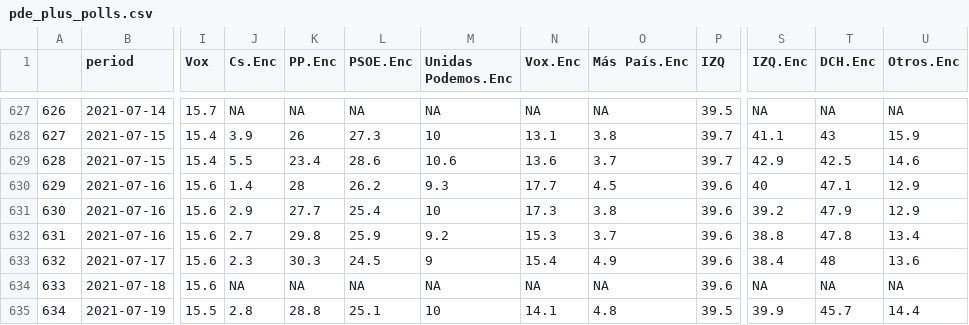
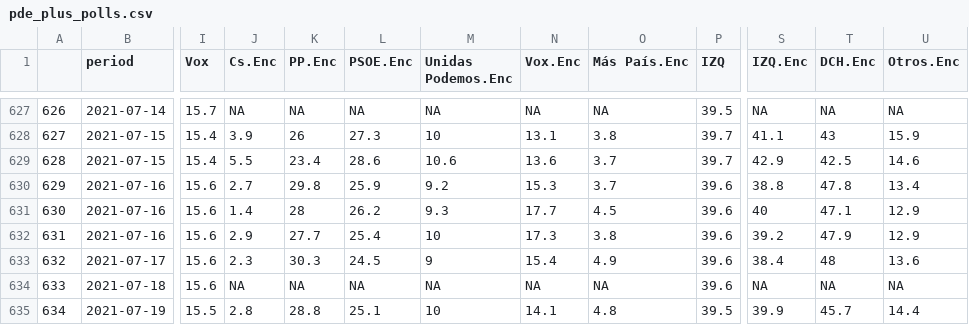
Before and after one commit to endikasatu/promedio_encuestas_esp, a CSV file: data/pde_plus_polls.csv, drawn as a sheet; only a part is shown, gaps mark what is left out; the diff covers the shown part only; the diff names each change by its address in the sheet, - before the commit and + after, or states it on an @@ line.

```diff
--- a/data/pde_plus_polls.csv
+++ b/data/pde_plus_polls.csv
-J630 (Cs.Enc): 1.4
+J630 (Cs.Enc): 2.7
-K630 (PP.Enc): 28
+K630 (PP.Enc): 29.8
-L630 (PSOE.Enc): 26.2
+L630 (PSOE.Enc): 25.9
-M630 (Unidas Podemos.Enc): 9.3
+M630 (Unidas Podemos.Enc): 9.2
-N630 (Vox.Enc): 17.7
+N630 (Vox.Enc): 15.3
-O630 (Más País.Enc): 4.5
+O630 (Más País.Enc): 3.7
-S630 (IZQ.Enc): 40
+S630 (IZQ.Enc): 38.8
-T630 (DCH.Enc): 47.1
+T630 (DCH.Enc): 47.8
-U630 (Otros.Enc): 12.9
+U630 (Otros.Enc): 13.4
-J631 (Cs.Enc): 2.9
+J631 (Cs.Enc): 1.4
-K631 (PP.Enc): 27.7
+K631 (PP.Enc): 28
-L631 (PSOE.Enc): 25.4
+L631 (PSOE.Enc): 26.2
-M631 (Unidas Podemos.Enc): 10
+M631 (Unidas Podemos.Enc): 9.3
-N631 (Vox.Enc): 17.3
+N631 (Vox.Enc): 17.7
-O631 (Más País.Enc): 3.8
+O631 (Más País.Enc): 4.5
-S631 (IZQ.Enc): 39.2
+S631 (IZQ.Enc): 40
-T631 (DCH.Enc): 47.9
+T631 (DCH.Enc): 47.1
-J632 (Cs.Enc): 2.7
+J632 (Cs.Enc): 2.9
-K632 (PP.Enc): 29.8
+K632 (PP.Enc): 27.7
-L632 (PSOE.Enc): 25.9
+L632 (PSOE.Enc): 25.4
-M632 (Unidas Podemos.Enc): 9.2
+M632 (Unidas Podemos.Enc): 10
-N632 (Vox.Enc): 15.3
+N632 (Vox.Enc): 17.3
-O632 (Más País.Enc): 3.7
+O632 (Más País.Enc): 3.8
-S632 (IZQ.Enc): 38.8
+S632 (IZQ.Enc): 39.2
-T632 (DCH.Enc): 47.8
+T632 (DCH.Enc): 47.9
-U632 (Otros.Enc): 13.4
+U632 (Otros.Enc): 12.9
```
Also changed, not shown: 23 edited cells elsewhere in this file, data/polls.csv, 1 other file.
